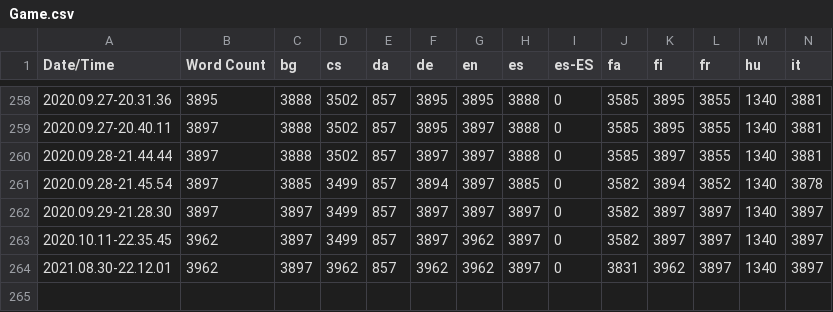
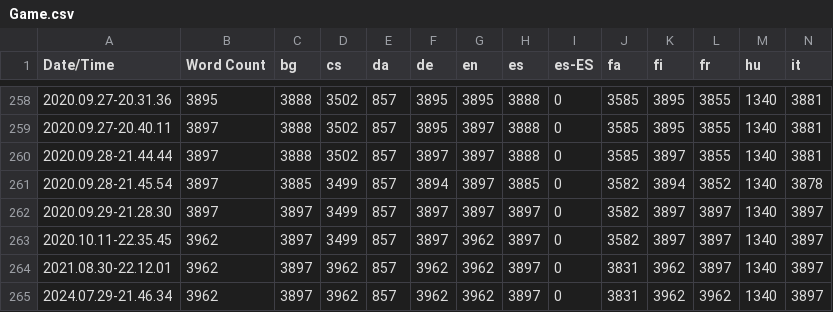
Before and after one commit to alanedwardes/Insulam.Localization, a CSV file: Game/Game.csv, drawn as a sheet; only a part is shown, gaps mark what is left out; rows hold the shown columns only; the diff names each change by its address in the sheet, - before the commit and + after, or states it on an @@ line.

Commit message:
Merges updated French translation from https://github.com/alanedwardes/Insulam.Localization/pull/241

```diff
--- a/Game/Game.csv
+++ b/Game/Game.csv
+row 265: 2024.07.29-21.46.34 | 3962 | 3897 | 3962 | 857 | 3962 | 3962 | 3897 | 0 | 3831 | 3962 | 3962 | 1340 | 3897
```
Also changed, not shown: 26 other files.
